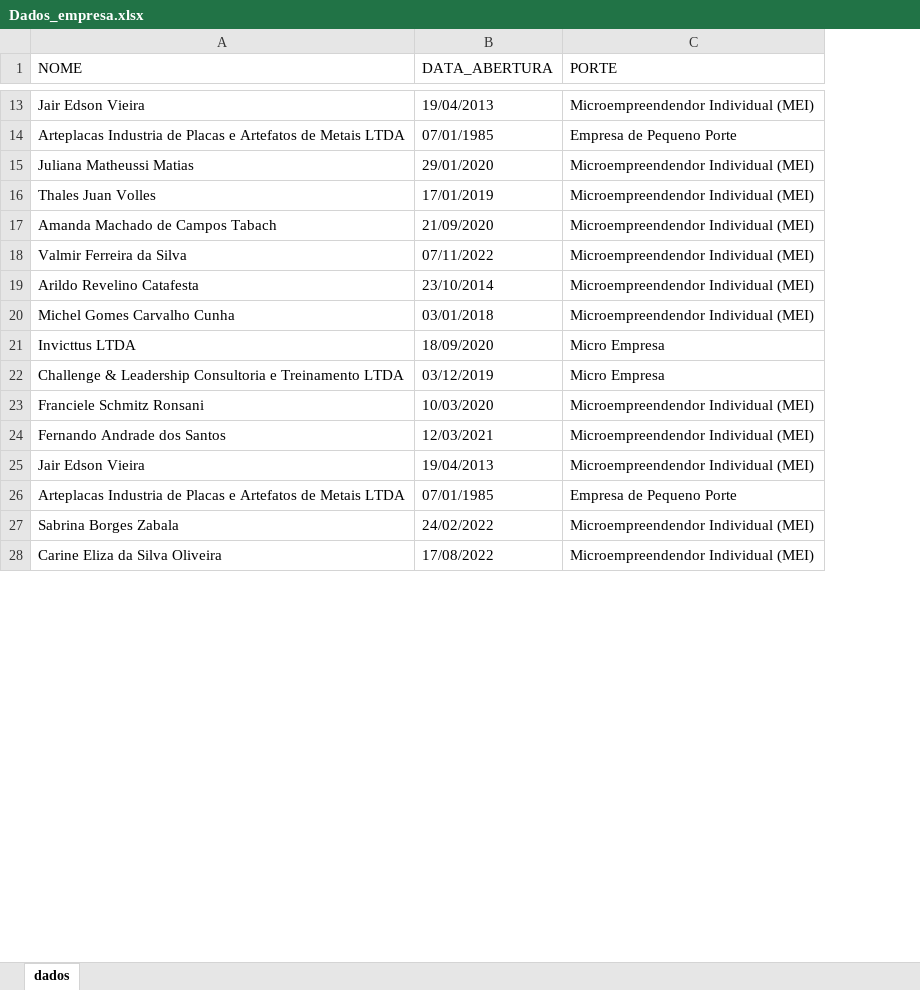
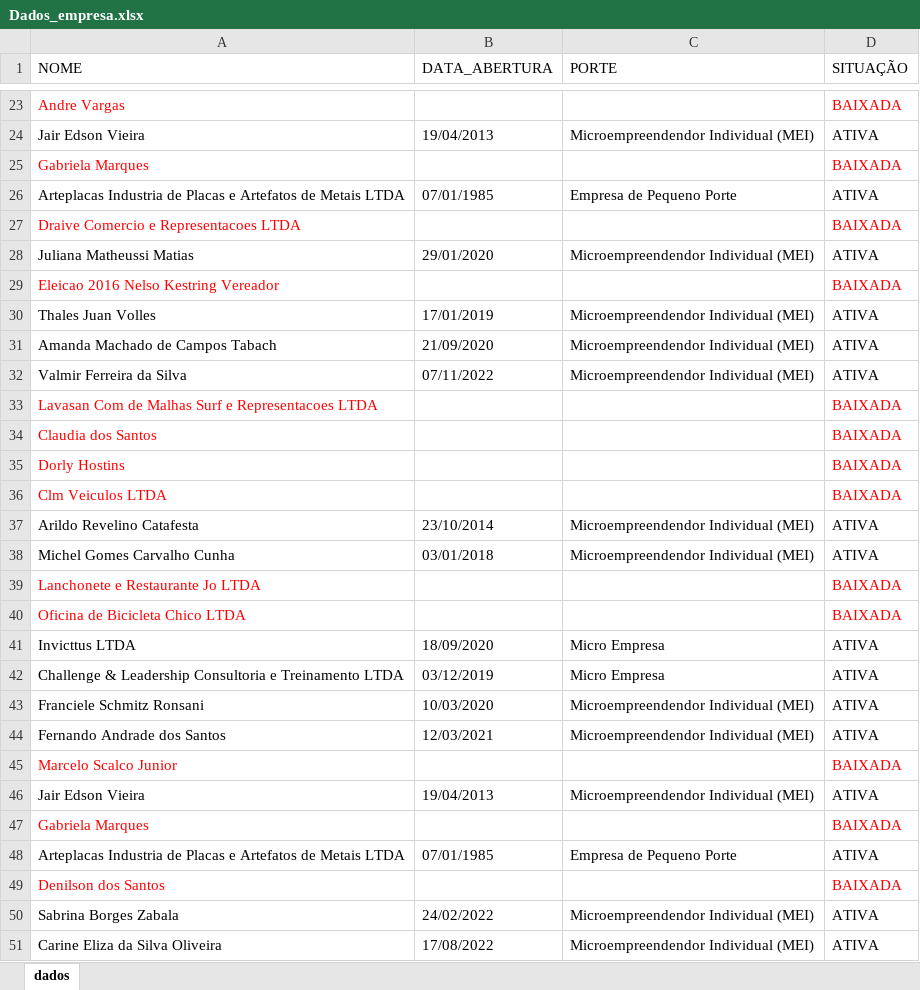
Before and after one commit to Sancheslipe/Curso_Robotic_Process_Automation_RPA_Crie_Robos_com_Python_e_robos_criados, an Excel workbook: atividade_06_web_scraping_desafio/robo/Dados_empresa.xlsx, sheet dados, drawn as a sheet; only a part is shown, gaps mark what is left out; values as stored, in another font and other column widths than the file's, no borders; the diff covers the shown part only; the diff names each change by its address in the sheet, - before the commit and + after, or states it on an @@ line.

```diff
--- a/atividade_06_web_scraping_desafio/robo/Dados_empresa.xlsx (sheet dados)
+++ b/atividade_06_web_scraping_desafio/robo/Dados_empresa.xlsx (sheet dados)
+column D (SITUAÇÃO), row 24: ATIVA; row 26: ATIVA; row 28: ATIVA; rows 30-32: all ATIVA; rows 37-38: ATIVA | ATIVA; rows 41-44: all ATIVA; row 46: ATIVA; row 48: ATIVA; rows 50-51: ATIVA | ATIVA
+row 23: Andre Vargas |  |  | BAIXADA
+row 25: Gabriela Marques |  |  | BAIXADA
+row 27: Draive Comercio e Representacoes LTDA |  |  | BAIXADA
+row 29: Eleicao 2016 Nelso Kestring Vereador |  |  | BAIXADA
+row 33: Lavasan Com de Malhas Surf e Representacoes LTDA |  |  | BAIXADA
+row 34: Claudia dos Santos |  |  | BAIXADA
+row 35: Dorly Hostins |  |  | BAIXADA
+row 36: Clm Veiculos LTDA |  |  | BAIXADA
+row 39: Lanchonete e Restaurante Jo LTDA |  |  | BAIXADA
+row 40: Oficina de Bicicleta Chico LTDA |  |  | BAIXADA
+row 45: Marcelo Scalco Junior |  |  | BAIXADA
+row 47: Gabriela Marques |  |  | BAIXADA
+row 49: Denilson dos Santos |  |  | BAIXADA
```
Also changed, not shown: 163 added rows elsewhere in this sheet, Dados_empresa.xlsx, atividade_02_compare_excell/base_de_dados/Arquivo_Principal.xlsx, 8 other files.
